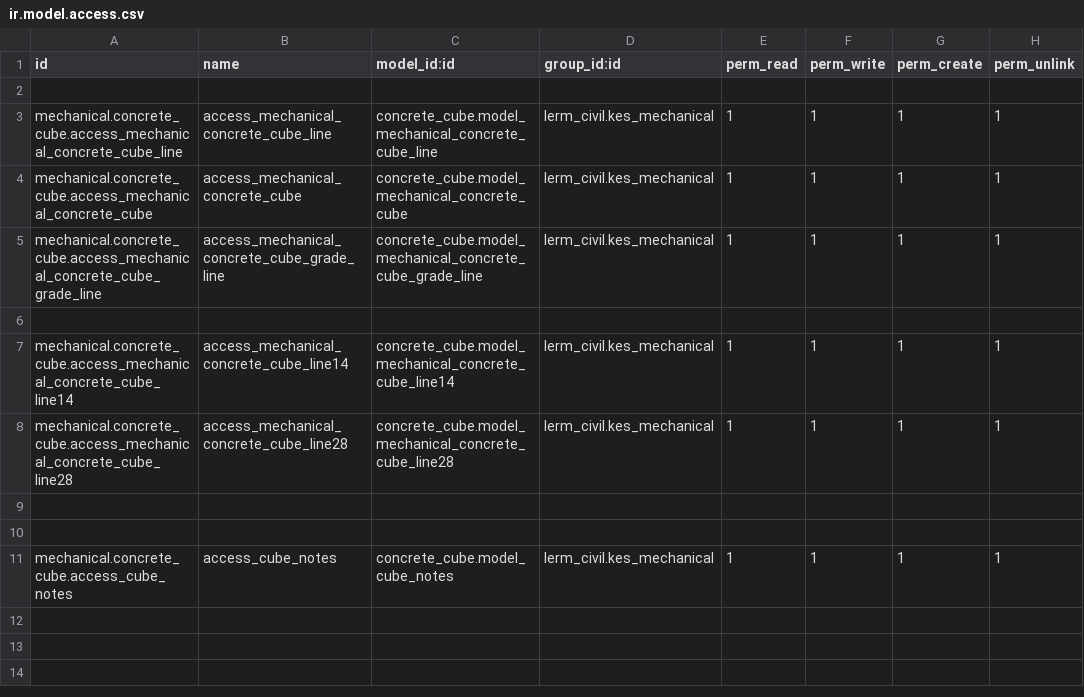
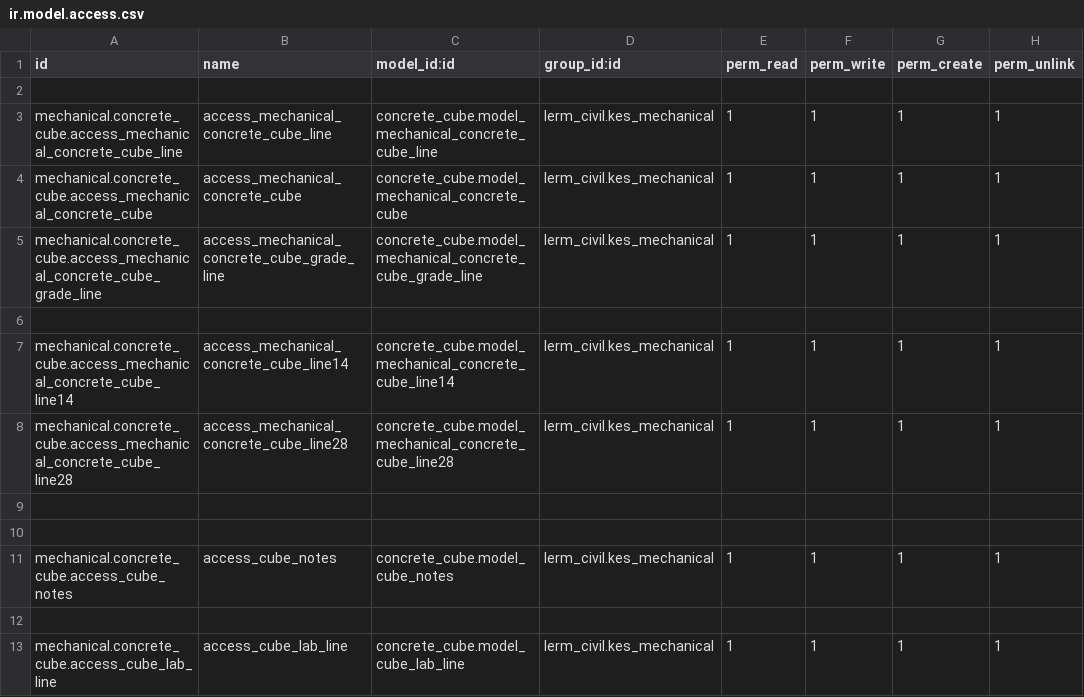
Before and after one commit to Usman-Shaikhnag/lerm_civil_products, a CSV file: concrete_cube/security/ir.model.access.csv, drawn as a sheet; the diff names each change by its address in the sheet, - before the commit and + after, or states it on an @@ line.

```diff
--- a/concrete_cube/security/ir.model.access.csv
+++ b/concrete_cube/security/ir.model.access.csv
+row 12: (empty)
+row 13: mechanical.concrete_cube.access_cube_lab_line | access_cube_lab_line | concrete_cube.model_cube_lab_line | lerm_civil.kes_mechanical | 1 | 1 | 1 | 1
```
Also changed, not shown: brick_brunt_clay/security/ir.model.access.csv, fine_aggregate/security/ir.model.access.csv, 6 other files.
